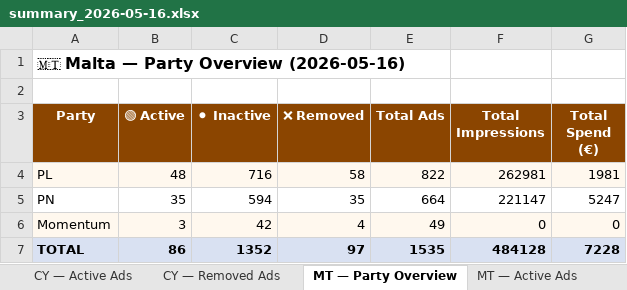
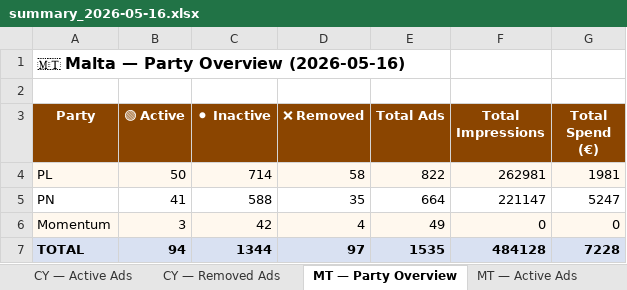
Before and after one commit to militzis/malta-ads-monitor, an Excel workbook: summary_2026-05-16.xlsx, sheet MT — Party Overview, drawn as a sheet; values as stored, in another font and other column widths than the file's, no borders; the diff names each change by its address in the sheet, - before the commit and + after, or states it on an @@ line.

```diff
--- a/summary_2026-05-16.xlsx (sheet MT — Party Overview)
+++ b/summary_2026-05-16.xlsx (sheet MT — Party Overview)
-B4 (🟢 Active): 48
+B4 (🟢 Active): 50
-C4 (⚫ Inactive): 716
+C4 (⚫ Inactive): 714
-B5 (🟢 Active): 35
+B5 (🟢 Active): 41
-C5 (⚫ Inactive): 594
+C5 (⚫ Inactive): 588
-B7 (🟢 Active): 86
+B7 (🟢 Active): 94
-C7 (⚫ Inactive): 1352
+C7 (⚫ Inactive): 1344
```
Also changed, not shown: sheet MT — Active Ads, 2 other files.
